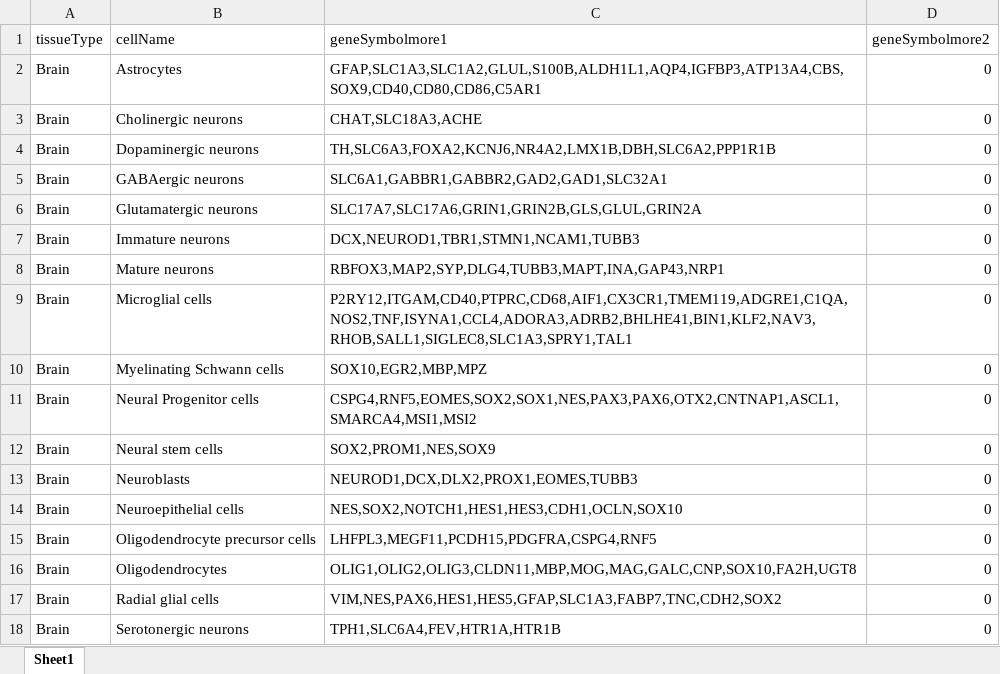
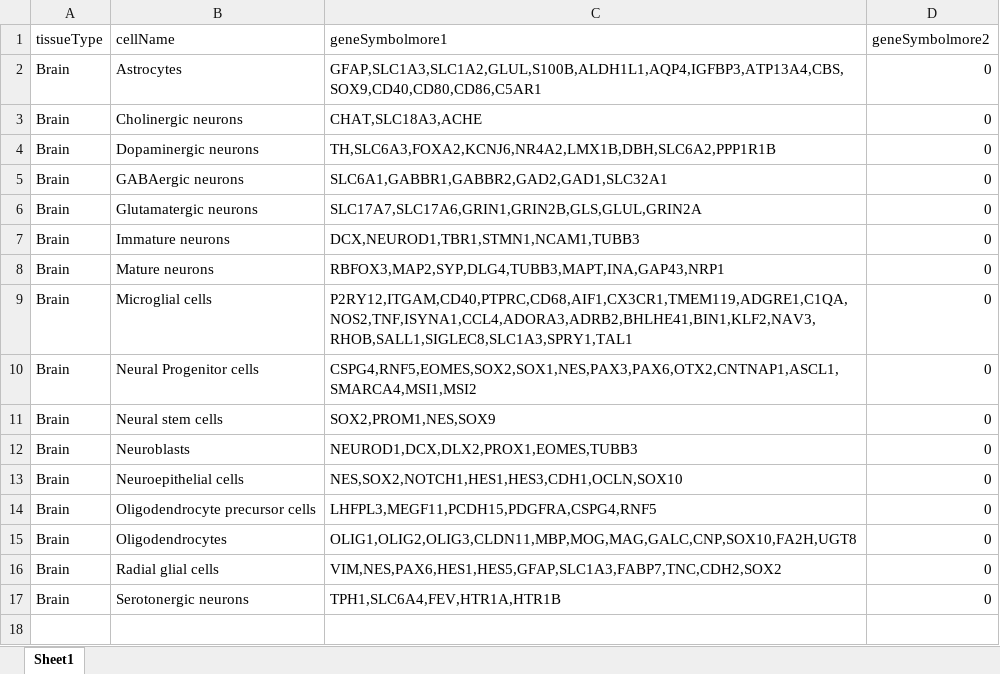
Before and after one commit to bembenekb/scTypeExcelSheets, an Excel workbook: scRNAseq_Markers_Brain.xlsx, sheet Sheet1, drawn as a sheet; values as stored, in another font and other column widths than the file's, no borders; the diff names each change by its address in the sheet, - before the commit and + after, or states it on an @@ line.

Commit message:
Add files via upload

```diff
--- a/scRNAseq_Markers_Brain.xlsx (sheet Sheet1)
+++ b/scRNAseq_Markers_Brain.xlsx (sheet Sheet1)
-row 10: Brain | Myelinating Schwann cells | SOX10,EGR2,MBP,MPZ | 0
```
